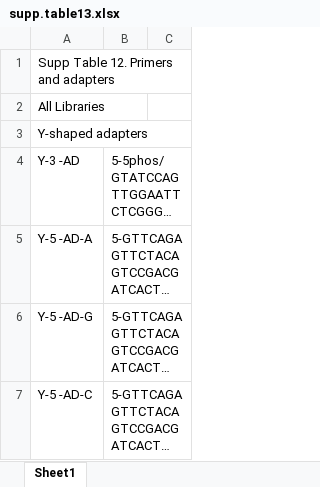
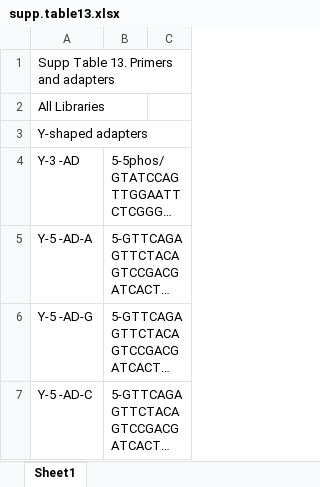
Before and after one commit to warrenjessica/YAMAT-scripts, an Excel workbook: Supplementary_tables/supp.table13.xlsx, sheet Sheet1, drawn as a sheet; only a part is shown; long unchanged cells end in …; values as stored, in another font and other column widths than the file's, no borders; the diff names each change by its address in the sheet, - before the commit and + after, or states it on an @@ line.

```diff
--- a/Supplementary_tables/supp.table13.xlsx (sheet Sheet1)
+++ b/Supplementary_tables/supp.table13.xlsx (sheet Sheet1)
-A1: Supp Table 12. Primers and adapters
+A1: Supp Table 13. Primers and adapters
```
Also changed, not shown: Supplementary_tables/supp.table12.xlsx, Supplementary_tables/supp.table7.xlsx, 2 other files.
